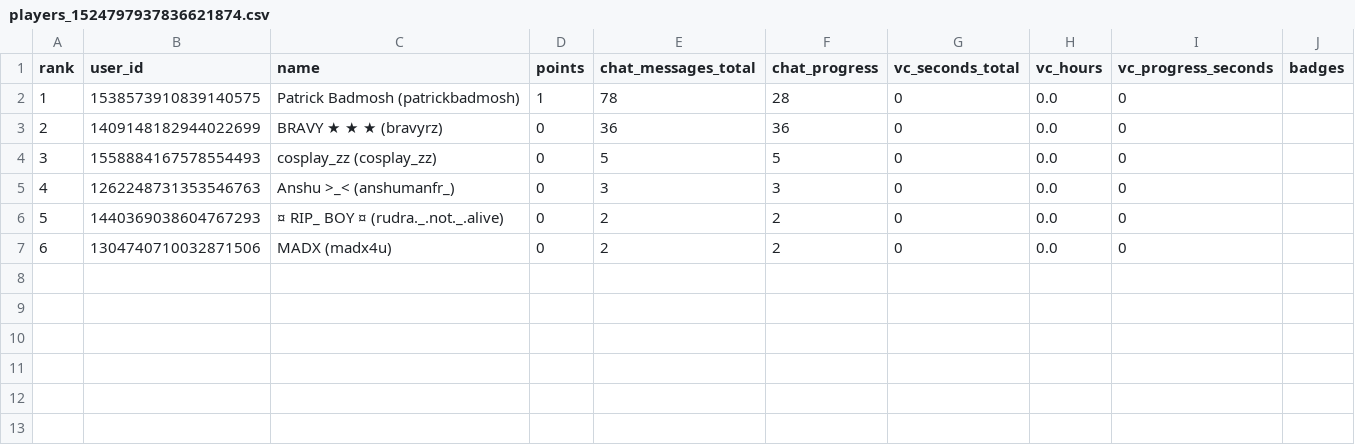
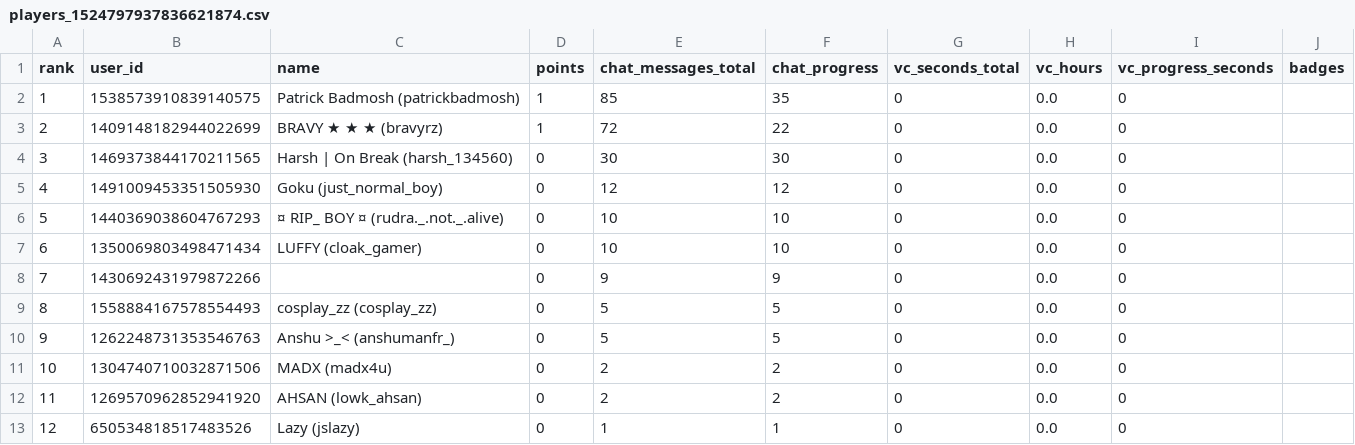
Before and after one commit to jslazy/Konbot, a CSV file: export/players_1524797937836621874.csv, drawn as a sheet; removed rows and columns are numbered as before the commit, all else as after; the diff names each change by its address in the sheet, - before the commit and + after, or states it on an @@ line.

```diff
--- a/export/players_1524797937836621874.csv
+++ b/export/players_1524797937836621874.csv
-E2 (chat_messages_total): 78
+E2 (chat_messages_total): 85
-F2 (chat_progress): 28
+F2 (chat_progress): 35
-D3 (points): 0
+D3 (points): 1
-E3 (chat_messages_total): 36
+E3 (chat_messages_total): 72
-F3 (chat_progress): 36
+F3 (chat_progress): 22
+row 4: 3 | 1469373844170211565 | Harsh | On Break (harsh_134560) | 0 | 30 | 30 | 0 | 0.0 | 0
+row 5: 4 | 1491009453351505930 | Goku (just_normal_boy) | 0 | 12 | 12 | 0 | 0.0 | 0
+row 6: 5 | 1440369038604767293 | ¤ RIP_ BOY ¤ (rudra._.not._.alive) | 0 | 10 | 10 | 0 | 0.0 | 0
+row 7: 6 | 1350069803498471434 | LUFFY (cloak_gamer) | 0 | 10 | 10 | 0 | 0.0 | 0
+row 8: 7 | 1430692431979872266 |  | 0 | 9 | 9 | 0 | 0.0 | 0
@@ column A (rank) renumbered between rows 9 and 11 @@
-E10 (chat_messages_total): 3
+E10 (chat_messages_total): 5
-F10 (chat_progress): 3
+F10 (chat_progress): 5
-row 6: 5 | 1440369038604767293 | ¤ RIP_ BOY ¤ (rudra._.not._.alive) | 0 | 2 | 2 | 0 | 0.0 | 0
+row 12: 11 | 1269570962852941920 | AHSAN (lowk_ahsan) | 0 | 2 | 2 | 0 | 0.0 | 0
+row 13: 12 | 650534818517483526 | Lazy (jslazy) | 0 | 1 | 1 | 0 | 0.0 | 0
```
Also changed, not shown: export/players_1488690726870057165.csv, export/players_1547650379448188999.csv, 30 other files.
